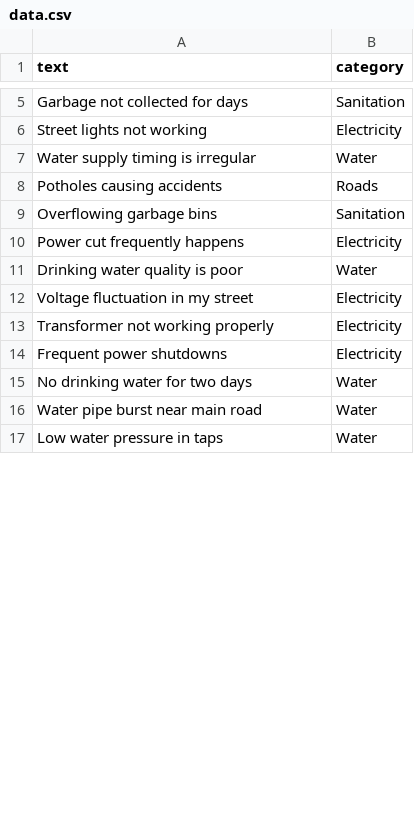
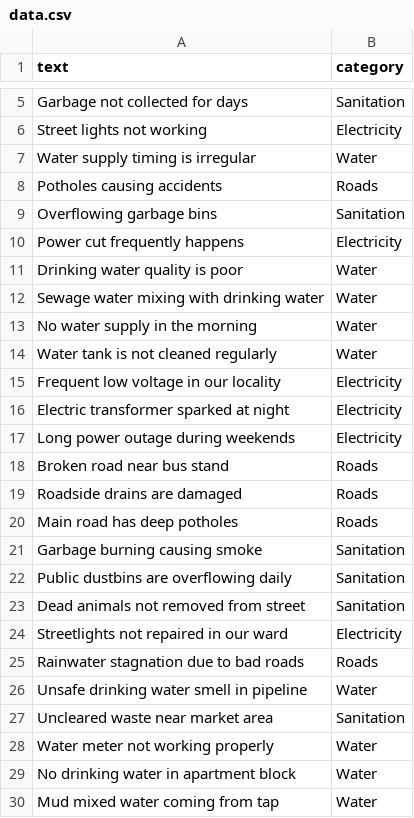
Before and after one commit to Nirupama1009/grievance-classification-dashboard, a CSV file: data.csv, drawn as a sheet; only a part is shown, gaps mark what is left out; the diff covers the shown part only.

Commit message:
Update data.csv

```diff
--- a/data.csv
+++ b/data.csv
@@ -11,7 +11,20 @@ Power cut frequently happens,Electricity
 Drinking water quality is poor,Water
-Voltage fluctuation in my street,Electricity
-Transformer not working properly,Electricity
-Frequent power shutdowns,Electricity
-No drinking water for two days,Water
-Water pipe burst near main road,Water
-Low water pressure in taps,Water
+Sewage water mixing with drinking water,Water
+No water supply in the morning,Water
+Water tank is not cleaned regularly,Water
+Frequent low voltage in our locality,Electricity
+Electric transformer sparked at night,Electricity
+Long power outage during weekends,Electricity
+Broken road near bus stand,Roads
+Roadside drains are damaged,Roads
+Main road has deep potholes,Roads
+Garbage burning causing smoke,Sanitation
+Public dustbins are overflowing daily,Sanitation
+Dead animals not removed from street,Sanitation
+Streetlights not repaired in our ward,Electricity
+Rainwater stagnation due to bad roads,Roads
+Unsafe drinking water smell in pipeline,Water
+Uncleared waste near market area,Sanitation
+Water meter not working properly,Water
+No drinking water in apartment block,Water
+Mud mixed water coming from tap,Water
```
Also changed, not shown: 13 added rows and 6 edited cells elsewhere in this file.
